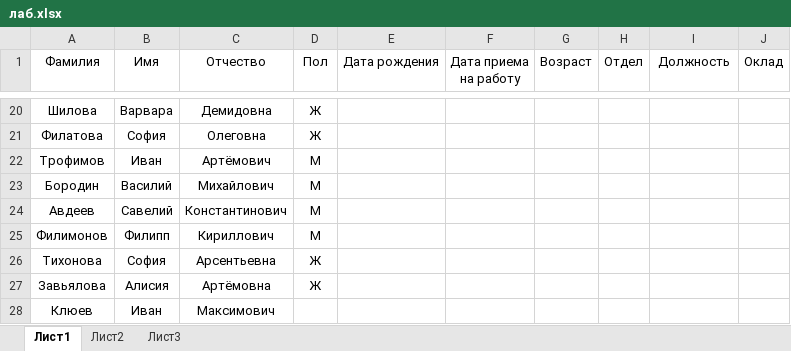
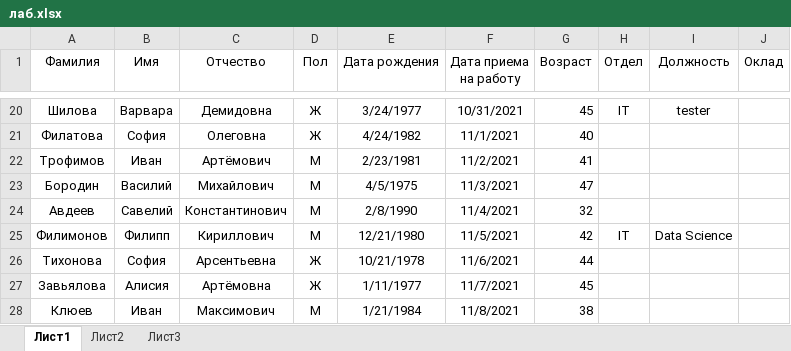
Before and after one commit to MolotkovD/MolotkovD.github.io, an Excel workbook: лаб.xlsx, sheet Лист1, drawn as a sheet; only a part is shown, gaps mark what is left out; values as stored, in another font and other column widths than the file's, no borders; the diff covers the shown part only; the diff names each change by its address in the sheet, - before the commit and + after, or states it on an @@ line.

```diff
--- a/лаб.xlsx (sheet Лист1)
+++ b/лаб.xlsx (sheet Лист1)
-E20 (Дата рождения): (empty)
+E20 (Дата рождения): 3/24/1977
-F20 (Дата приема на работу): (empty)
+F20 (Дата приема на работу): 10/31/2021
-G20 (Возраст): (empty)
+G20 (Возраст): 45
-H20 (Отдел): (empty)
+H20 (Отдел): IT
-I20 (Должность): (empty)
+I20 (Должность): tester
-E21 (Дата рождения): (empty)
+E21 (Дата рождения): 4/24/1982
-F21 (Дата приема на работу): (empty)
+F21 (Дата приема на работу): 11/1/2021
-G21 (Возраст): (empty)
+G21 (Возраст): 40
-E22 (Дата рождения): (empty)
+E22 (Дата рождения): 2/23/1981
-F22 (Дата приема на работу): (empty)
+F22 (Дата приема на работу): 11/2/2021
-G22 (Возраст): (empty)
+G22 (Возраст): 41
-E23 (Дата рождения): (empty)
+E23 (Дата рождения): 4/5/1975
-F23 (Дата приема на работу): (empty)
+F23 (Дата приема на работу): 11/3/2021
-G23 (Возраст): (empty)
+G23 (Возраст): 47
-E24 (Дата рождения): (empty)
+E24 (Дата рождения): 2/8/1990
-F24 (Дата приема на работу): (empty)
+F24 (Дата приема на работу): 11/4/2021
-G24 (Возраст): (empty)
+G24 (Возраст): 32
-E25 (Дата рождения): (empty)
+E25 (Дата рождения): 12/21/1980
-F25 (Дата приема на работу): (empty)
+F25 (Дата приема на работу): 11/5/2021
-G25 (Возраст): (empty)
+G25 (Возраст): 42
-H25 (Отдел): (empty)
+H25 (Отдел): IT
-I25 (Должность): (empty)
+I25 (Должность): Data Science
-E26 (Дата рождения): (empty)
+E26 (Дата рождения): 10/21/1978
-F26 (Дата приема на работу): (empty)
+F26 (Дата приема на работу): 11/6/2021
-G26 (Возраст): (empty)
+G26 (Возраст): 44
-E27 (Дата рождения): (empty)
+E27 (Дата рождения): 1/11/1977
-F27 (Дата приема на работу): (empty)
+F27 (Дата приема на работу): 11/7/2021
-G27 (Возраст): (empty)
+G27 (Возраст): 45
-D28 (Пол): (empty)
+D28 (Пол): М
-E28 (Дата рождения): (empty)
+E28 (Дата рождения): 1/21/1984
-F28 (Дата приема на работу): (empty)
+F28 (Дата приема на работу): 11/8/2021
-G28 (Возраст): (empty)
+G28 (Возраст): 38
```
Also changed, not shown: 4 added rows, 4 removed rows, 157 edited cells and cell formats elsewhere in this sheet.
